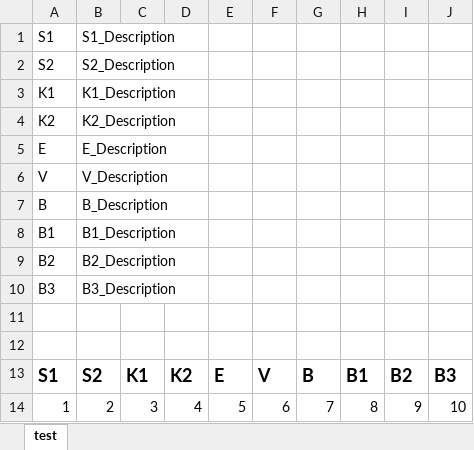
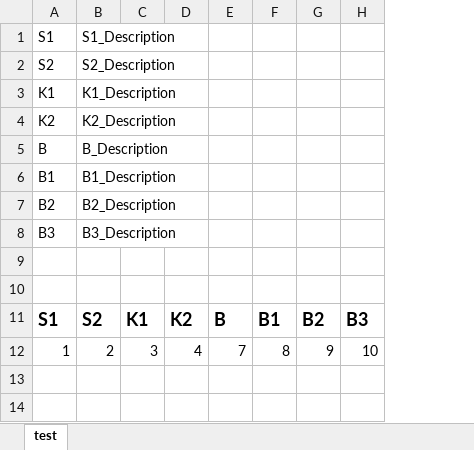
Before and after one commit to VusalRzayev/pdfgenerator, an Excel workbook: test.xlsx, sheet test, drawn as a sheet; values as stored, in another font and other column widths than the file's, no borders; removed rows and columns are numbered as before the commit, all else as after; the diff names each change by its address in the sheet, - before the commit and + after, or states it on an @@ line.

```diff
--- a/test.xlsx (sheet test)
+++ b/test.xlsx (sheet test)
-column E, rows 13-14: E | 5
-column F, rows 13-14: V | 6
-row 5: E | E_Description
-row 6: V | V_Description
```
Also changed, not shown: 3 other files.
